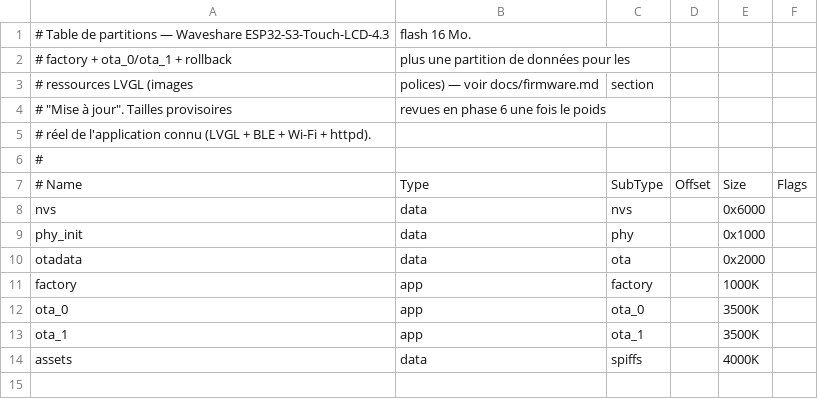
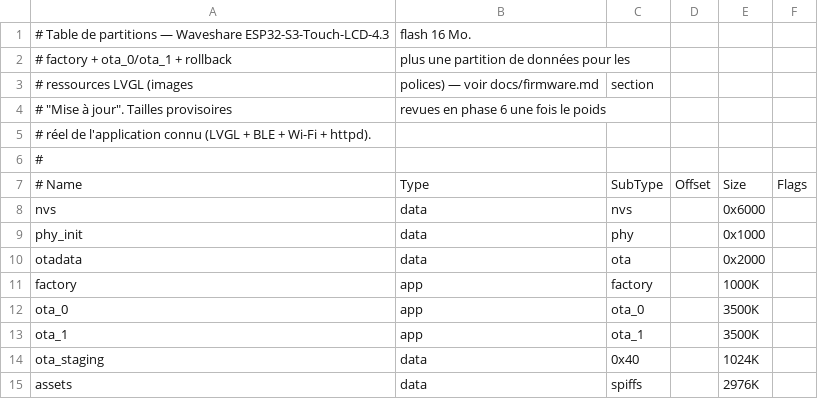
Before and after one commit to dck982/coffeeflow, a CSV file: firmware/screen/partitions.csv, drawn as a sheet.

```diff
--- a/firmware/screen/partitions.csv
+++ b/firmware/screen/partitions.csv
@@ -13,2 +13,3 @@ ota_0,      app,  ota_0,    ,        3500K,
 ota_1,      app,  ota_1,    ,        3500K,
-assets,     data, spiffs,   ,        4000K,
+ota_staging,data, 0x40,     ,        1024K,
+assets,     data, spiffs,   ,        2976K,
```
Also changed, not shown: 17 other files.
